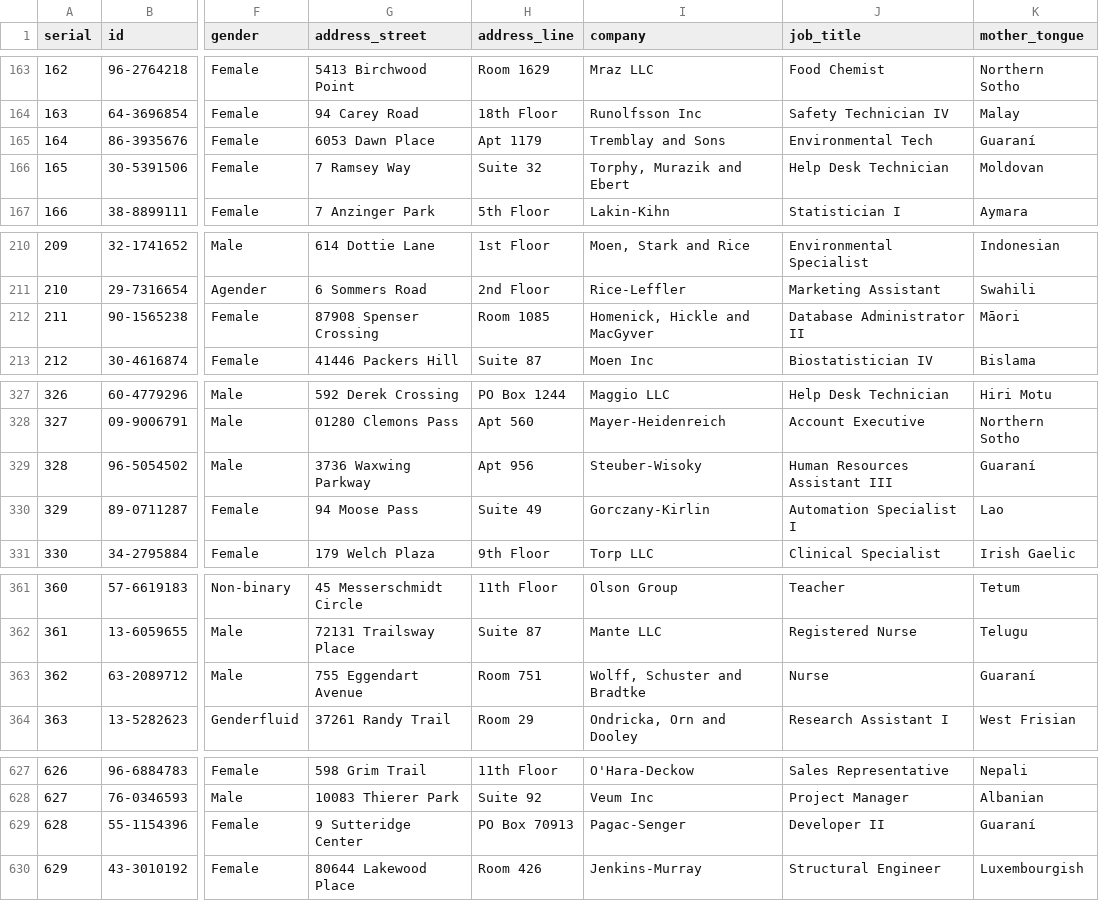
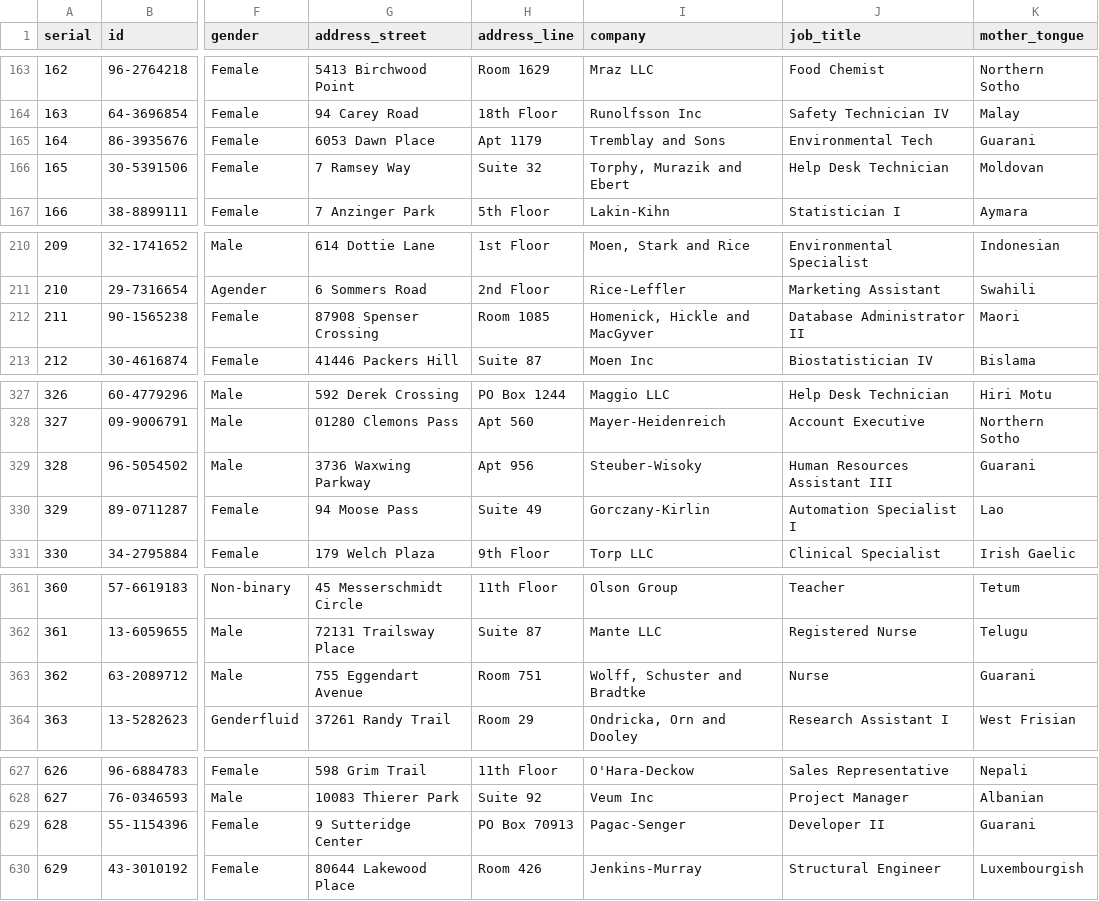
Before and after one commit to aquinteroz/Programacion, a CSV file: Material/client_data.csv, drawn as a sheet; only a part is shown, gaps mark what is left out; the diff covers the shown part only; the diff names each change by its address in the sheet, - before the commit and + after, or states it on an @@ line.

```diff
--- a/Material/client_data.csv
+++ b/Material/client_data.csv
-K165 (mother_tongue): Guaraní
+K165 (mother_tongue): Guarani
-K212 (mother_tongue): Māori
+K212 (mother_tongue): Maori
-K329 (mother_tongue): Guaraní
+K329 (mother_tongue): Guarani
-K363 (mother_tongue): Guaraní
+K363 (mother_tongue): Guarani
-K629 (mother_tongue): Guaraní
+K629 (mother_tongue): Guarani
```
Also changed, not shown: 11 edited cells elsewhere in this file, 1 other file.
